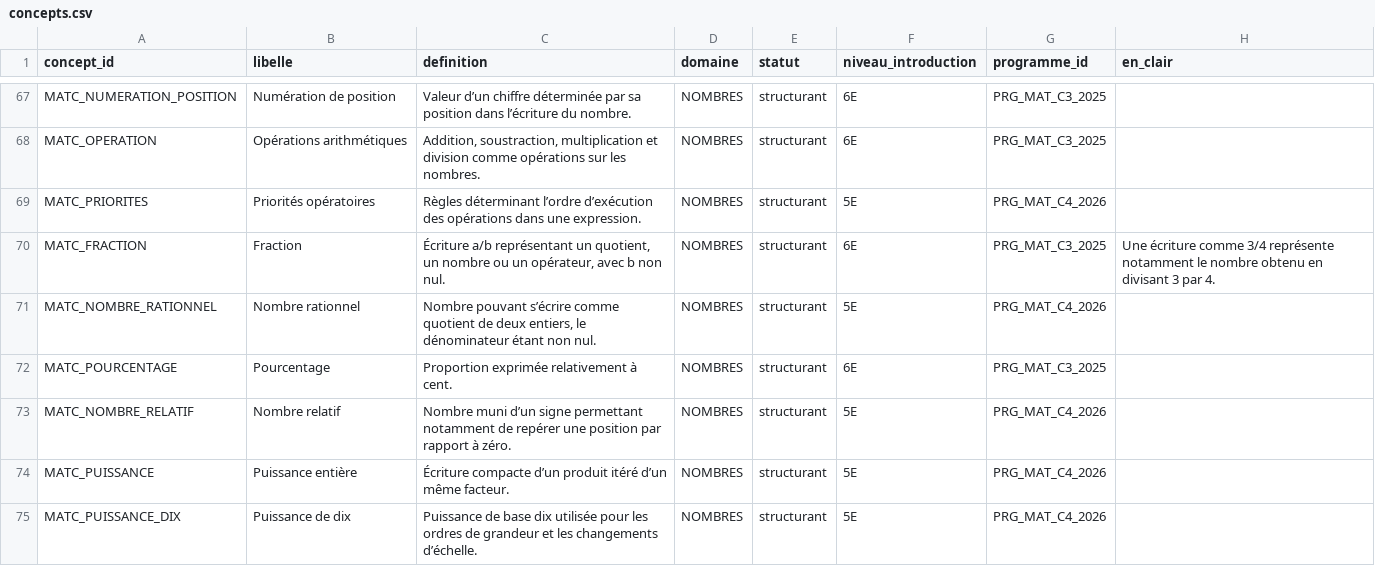
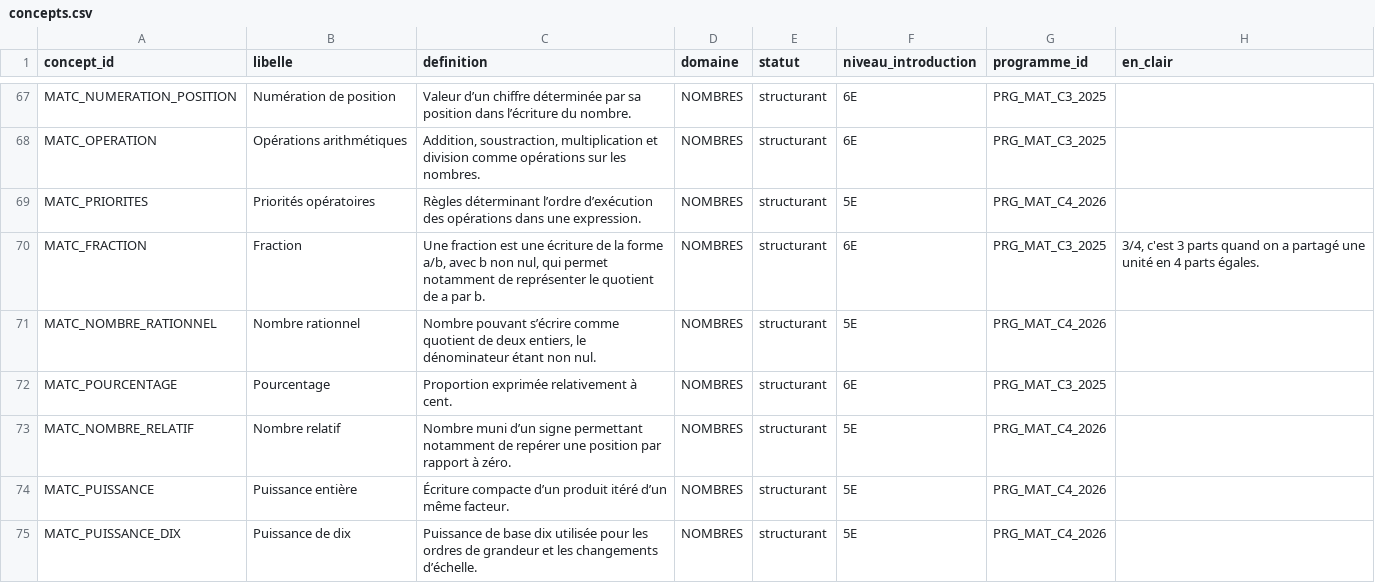
Before and after one commit to gilles13/eduschool, a CSV file: inst/mathematiques/concepts.csv, drawn as a sheet; only a part is shown, gaps mark what is left out.

```diff
--- a/inst/mathematiques/concepts.csv
+++ b/inst/mathematiques/concepts.csv
@@ -69,3 +69,3 @@ MATC_OPERATION;"Opérations arithmétiques";"Addition, soustraction, multiplicat
 MATC_PRIORITES;"Priorités opératoires";"Règles déterminant l’ordre d’exécution des opérations dans une expression.";NOMBRES;structurant;5E;PRG_MAT_C4_2026;""
-MATC_FRACTION;"Fraction";"Écriture a/b représentant un quotient, un nombre ou un opérateur, avec b non nul.";NOMBRES;structurant;6E;PRG_MAT_C3_2025;"Une écriture comme 3/4 représente notamment le nombre obtenu en divisant 3 par 4."
+MATC_FRACTION;"Fraction";"Une fraction est une écriture de la forme a/b, avec b non nul, qui permet notamment de représenter le quotient de a par b.";NOMBRES;structurant;6E;PRG_MAT_C3_2025;"3/4, c'est 3 parts quand on a partagé une unité en 4 parts égales."
 MATC_NOMBRE_RATIONNEL;"Nombre rationnel";"Nombre pouvant s’écrire comme quotient de deux entiers, le dénominateur étant non nul.";NOMBRES;structurant;5E;PRG_MAT_C4_2026;""
```
Also changed, not shown: 20 other files.
